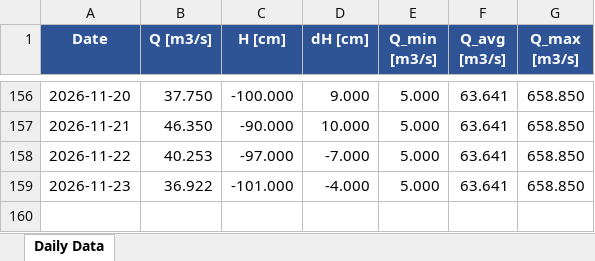
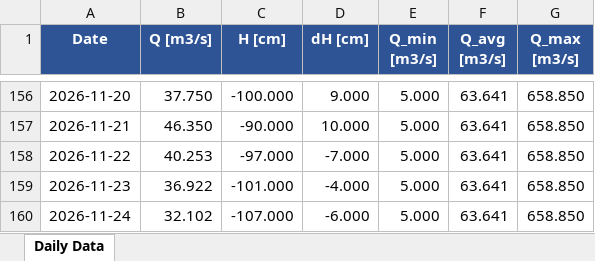
Before and after one commit to nchatzoglou/STRYMON_MARINO_POLE_SCRAPER, an Excel workbook: STRYMON_MARINO_POLE_SCRAPER.xlsx, sheet Daily Data, drawn as a sheet; only a part is shown, gaps mark what is left out; values as stored, in another font and other column widths than the file's, no borders; the diff names each change by its address in the sheet, - before the commit and + after, or states it on an @@ line.

```diff
--- a/STRYMON_MARINO_POLE_SCRAPER.xlsx (sheet Daily Data)
+++ b/STRYMON_MARINO_POLE_SCRAPER.xlsx (sheet Daily Data)
+row 160: 2026-11-24 | 32.102 | -107.000 | -6.000 | 5.000 | 63.641 | 658.850
```
